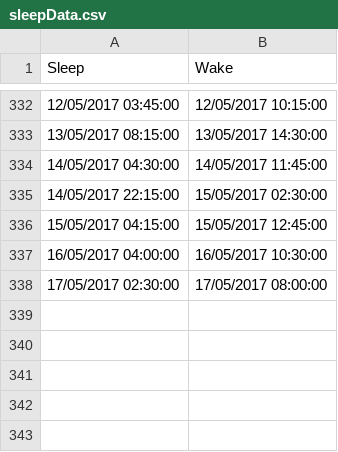
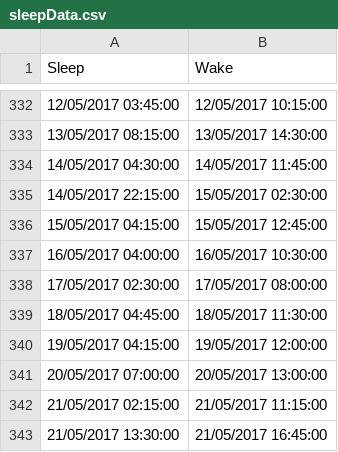
Before and after one commit to RoyCurtis/SleepCharter, a CSV file: sleepData.csv, drawn as a sheet; only a part is shown, gaps mark what is left out.

Commit message:
Update sleep chart

```diff
--- a/sleepData.csv
+++ b/sleepData.csv
@@ -338 +338,6 @@ Sleep,Wake
 17/05/2017 02:30:00,17/05/2017 08:00:00
+18/05/2017 04:45:00,18/05/2017 11:30:00
+19/05/2017 04:15:00,19/05/2017 12:00:00
+20/05/2017 07:00:00,20/05/2017 13:00:00
+21/05/2017 02:15:00,21/05/2017 11:15:00
+21/05/2017 13:30:00,21/05/2017 16:45:00
```
